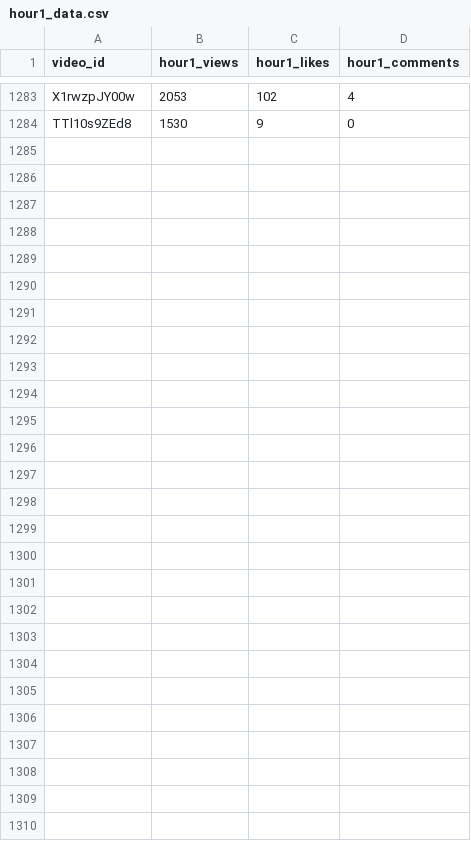
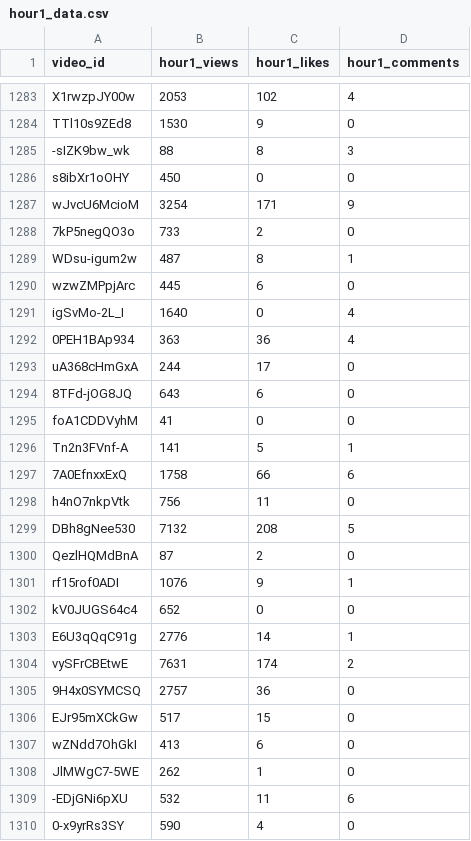
Before and after one commit to jaskiratkalra26/Youtube-Data-Extraction-Pipeline, a CSV file: hour1_data.csv, drawn as a sheet; only a part is shown, gaps mark what is left out.

```diff
--- a/hour1_data.csv
+++ b/hour1_data.csv
@@ -1284 +1284,27 @@ X1rwzpJY00w,2053,102,4
 TTl10s9ZEd8,1530,9,0
+-sIZK9bw_wk,88,8,3
+s8ibXr1oOHY,450,0,0
+wJvcU6McioM,3254,171,9
+7kP5negQO3o,733,2,0
+WDsu-igum2w,487,8,1
+wzwZMPpjArc,445,6,0
+igSvMo-2L_I,1640,0,4
+0PEH1BAp934,363,36,4
+uA368cHmGxA,244,17,0
+8TFd-jOG8JQ,643,6,0
+foA1CDDVyhM,41,0,0
+Tn2n3FVnf-A,141,5,1
+7A0EfnxxExQ,1758,66,6
+h4nO7nkpVtk,756,11,0
+DBh8gNee530,7132,208,5
+QezlHQMdBnA,87,2,0
+rf15rof0ADI,1076,9,1
+kV0JUGS64c4,652,0,0
+E6U3qQqC91g,2776,14,1
+vySFrCBEtwE,7631,174,2
+9H4x0SYMCSQ,2757,36,0
+EJr95mXCkGw,517,15,0
+wZNdd7OhGkI,413,6,0
+JlMWgC7-5WE,262,1,0
+-EDjGNi6pXU,532,11,6
+0-x9yrRs3SY,590,4,0
```
Also changed, not shown: pending_videos.csv, static_data.csv.
